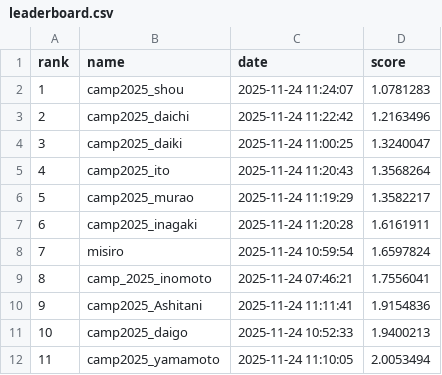
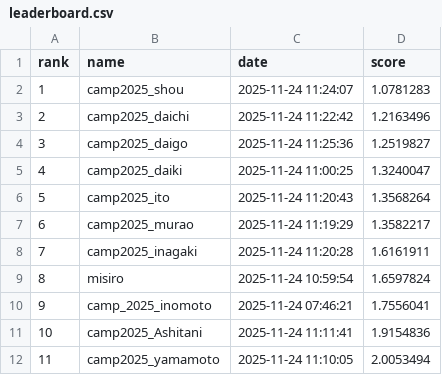
Before and after one commit to BeEngineer-Organization/auto_colorization_competition, a CSV file: leaderboard.csv, drawn as a sheet; removed rows and columns are numbered as before the commit, all else as after; the diff names each change by its address in the sheet, - before the commit and + after, or states it on an @@ line.

```diff
--- a/leaderboard.csv
+++ b/leaderboard.csv
+row 4: 3 | camp2025_daigo | 2025-11-24 11:25:36 | 1.2519827
@@ column A (rank) renumbered between rows 5 and 11 @@
-row 11: 10 | camp2025_daigo | 2025-11-24 10:52:33 | 1.9400213
```
Also changed, not shown: 1 other file.
